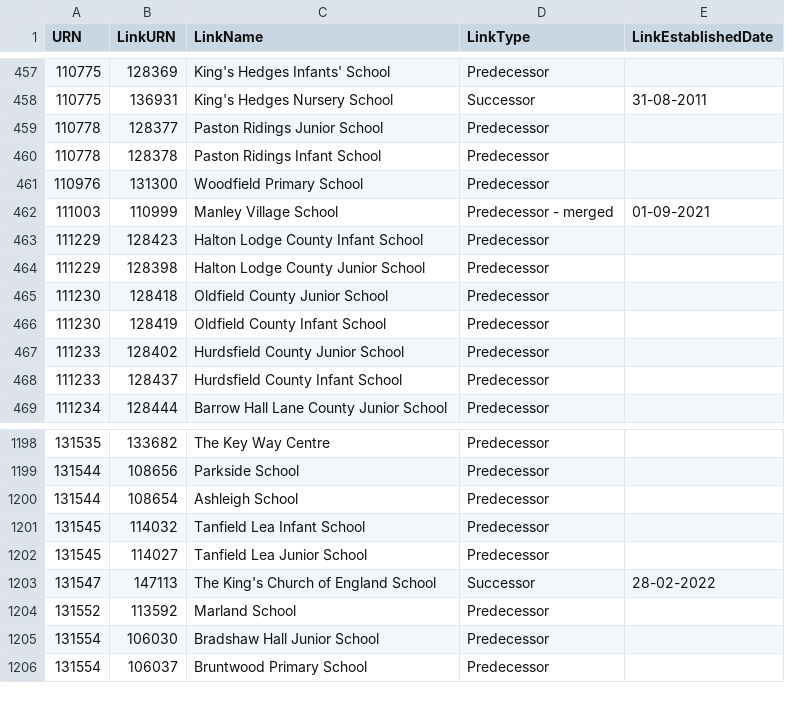
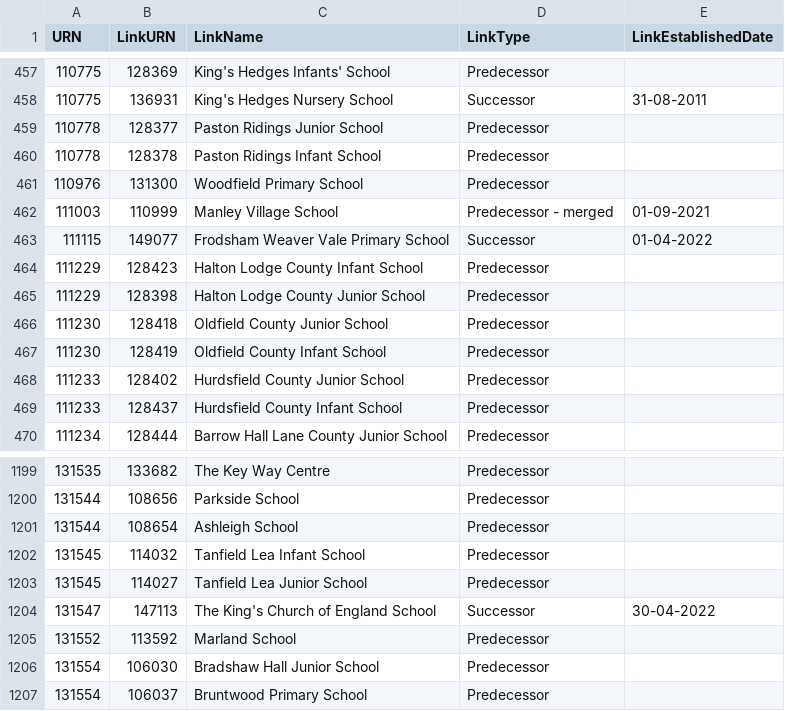
Before and after one commit to aircury/public-uk-education-data, a CSV file: edubase/state-funded/links_edubaseallstatefunded.csv, drawn as a sheet; only a part is shown, gaps mark what is left out.

Commit message:
[Cron] Updated Edubase

```diff
--- a/edubase/state-funded/links_edubaseallstatefunded.csv
+++ b/edubase/state-funded/links_edubaseallstatefunded.csv
@@ -462,2 +462,3 @@
 111003,110999,"Manley Village School","Predecessor - merged","01-09-2021"
+111115,149077,"Frodsham Weaver Vale Primary School","Successor","01-04-2022"
 111229,128423,"Halton Lodge County Infant School","Predecessor",""
@@ -1202,3 +1203,3 @@
 131545,114027,"Tanfield Lea Junior School","Predecessor",""
-131547,147113,"The King's Church of England School","Successor","28-02-2022"
+131547,147113,"The King's Church of England School","Successor","30-04-2022"
 131552,113592,"Marland School","Predecessor",""
```
Also changed, not shown: 5 other files.
